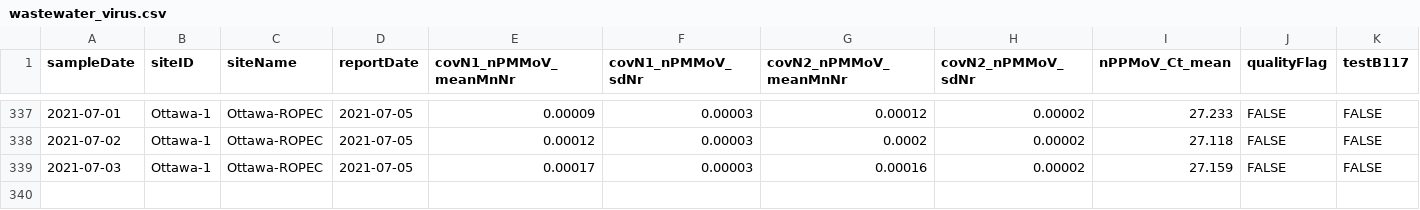
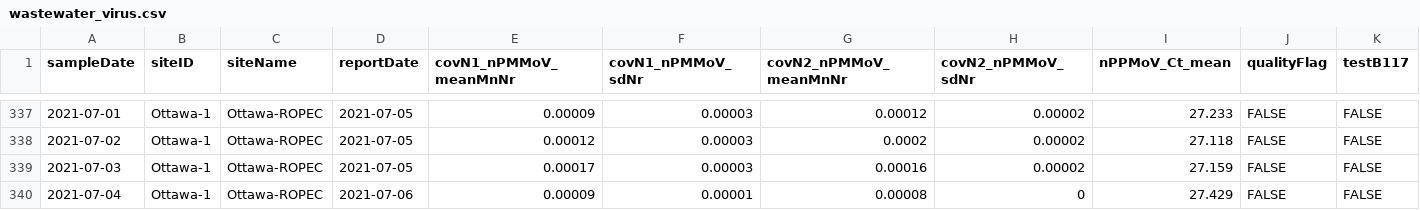
Before and after one commit to Big-Life-Lab/PHES-ODM, a CSV file: data/wastewater_virus.csv, drawn as a sheet; only a part is shown, gaps mark what is left out; rows hold the shown columns only; the diff names each change by its address in the sheet, - before the commit and + after, or states it on an @@ line.

```diff
--- a/data/wastewater_virus.csv
+++ b/data/wastewater_virus.csv
+row 340: 2021-07-04 | Ottawa-1 | Ottawa-ROPEC | 2021-07-06 | 0.00009 | 0.00001 | 0.00008 | 0 | 27.429 | FALSE | FALSE
```
Also changed, not shown: data/wwMeasure.csv.
